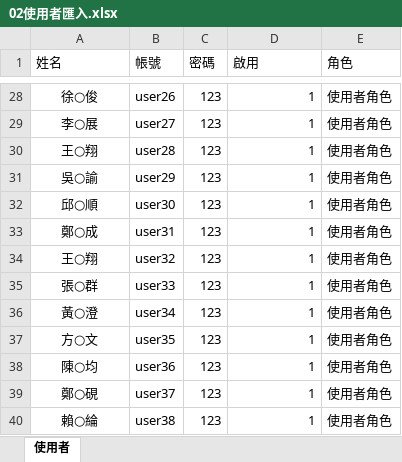
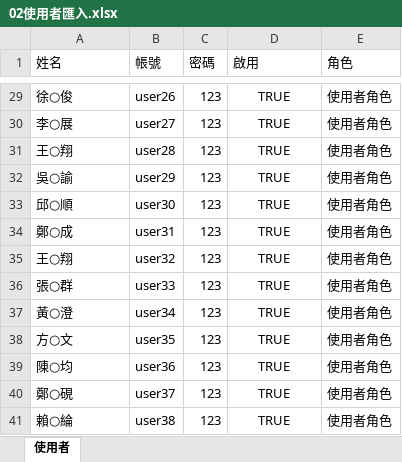
Before and after one commit to vulcanlee/Blazor-Xamarin-Full-Stack-HOL, an Excel workbook: Doc/02使用者匯入.xlsx, sheet 使用者, drawn as a sheet; only a part is shown, gaps mark what is left out; values as stored, in another font and other column widths than the file's, no borders; addresses are those after the commit; the diff covers the shown part only; the diff names each change by its address in the sheet, - before the commit and + after, or states it on an @@ line.

```diff
--- a/Doc/02使用者匯入.xlsx (sheet 使用者)
+++ b/Doc/02使用者匯入.xlsx (sheet 使用者)
-A29:A41 alignment: center
+A29:A41 alignment: left
-D29:D41 alignment: right
+D29:D41 alignment: center
-D29:D41 (啟用): 1
+D29:D41 (啟用): TRUE
```
Also changed, not shown: 1 added row, 27 edited cells and cell formats elsewhere in this sheet, Doc/01功能表角色.xlsx, 4 other files.
